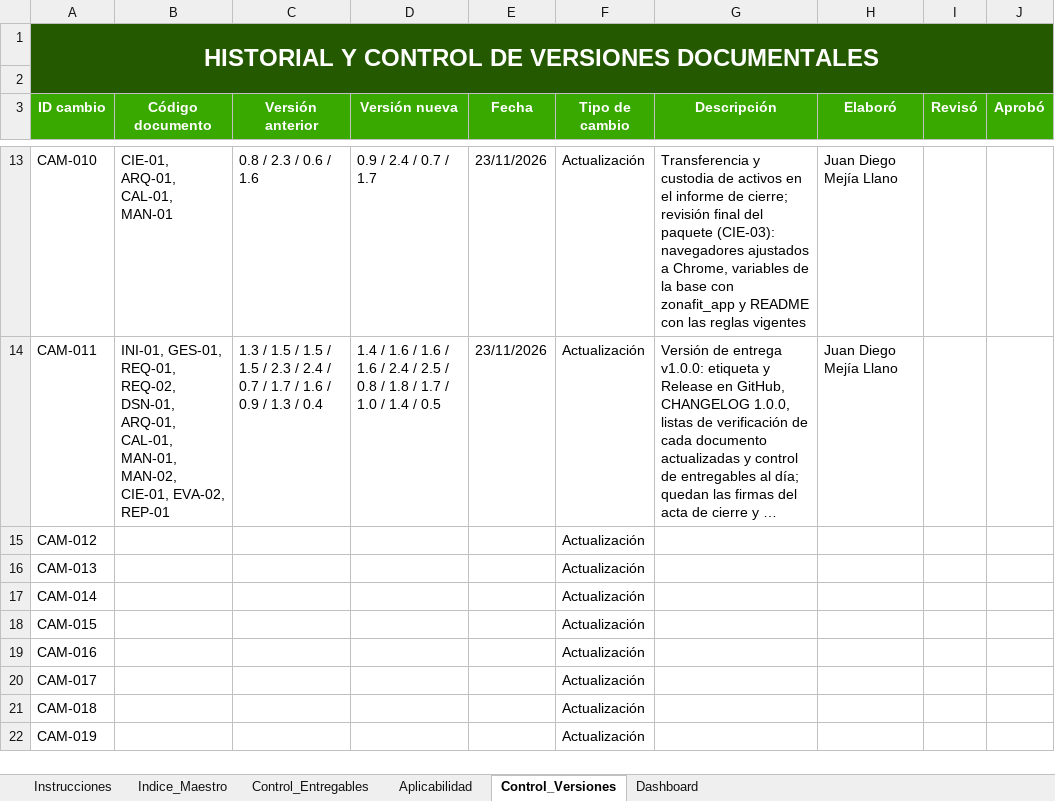
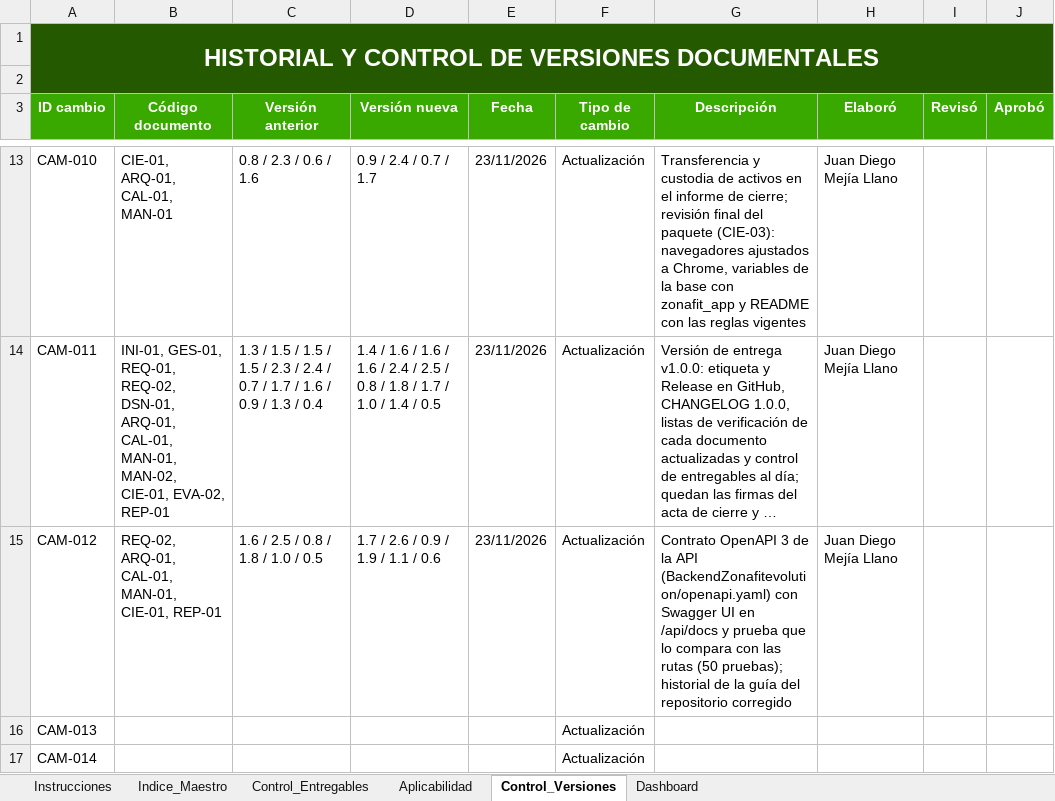
Before and after one commit to zonafitevolutionSENA/ZonaFitEvolution03, an Excel workbook: docs/entregables/00_Gobierno_Documental/Indice_Maestro_y_Control_de_Entregables_ZonaFitEvolution.xlsx, sheet Control_Versiones, drawn as a sheet; only a part is shown, gaps mark what is left out; the shorter side is filled out with more unchanged rows; long unchanged cells end in …; values as stored, in another font and other column widths than the file's, no borders; the diff names each change by its address in the sheet, - before the commit and + after, or states it on an @@ line.

Commit message:
docs(api): contrato OpenAPI y Swagger UI en /api/docs
- BackendZonafitevolution/openapi.yaml: OpenAPI 3 con las 32 operaciones, cuerpos, respuestas, errores, roles y seguridad (JWT y token de la pantalla)
- Swagger UI en /api/docs y el contrato en JSON en /api/openapi.json (swagger-ui-express, yaml)
- test/openapi.test.js: compara el contrato con las rutas de Express (50 pruebas)
- docs/api/README.md, README, CHANGELOG y docs/README actualizados
- Manual técnico 1.9, Guía del repositorio 0.6, Arquitectura 2.6, Calidad 0.9, Backlog 1.7 e Informe de cierre 1.1
- Guía del repositorio: historial 0.4 y 0.5 movido a su tabla
- Índice maestro con CAM-012

```diff
--- a/docs/entregables/00_Gobierno_Documental/Indice_Maestro_y_Control_de_Entregables_ZonaFitEvolution.xlsx (sheet Control_Versiones)
+++ b/docs/entregables/00_Gobierno_Documental/Indice_Maestro_y_Control_de_Entregables_ZonaFitEvolution.xlsx (sheet Control_Versiones)
-B15 (Código documento): (empty)
+B15 (Código documento): REQ-02, ARQ-01, CAL-01, MAN-01, CIE-01, REP-01
-C15 (Versión anterior): (empty)
+C15 (Versión anterior): 1.6 / 2.5 / 0.8 / 1.8 / 1.0 / 0.5
-D15 (Versión nueva): (empty)
+D15 (Versión nueva): 1.7 / 2.6 / 0.9 / 1.9 / 1.1 / 0.6
-E15 (Fecha): (empty)
+E15 (Fecha): 23/11/2026
-G15 (Descripción): (empty)
+G15 (Descripción): Contrato OpenAPI 3 de la API (BackendZonafitevolution/openapi.yaml) con Swagger UI en /api/docs y prueba que lo compara con las rutas (50 pruebas); historial de la guía del repositorio corregido
-H15 (Elaboró): (empty)
+H15 (Elaboró): Juan Diego Mejía Llano
```
Also changed, not shown: sheet Control_Entregables, sheet Indice_Maestro, 21 other files.
